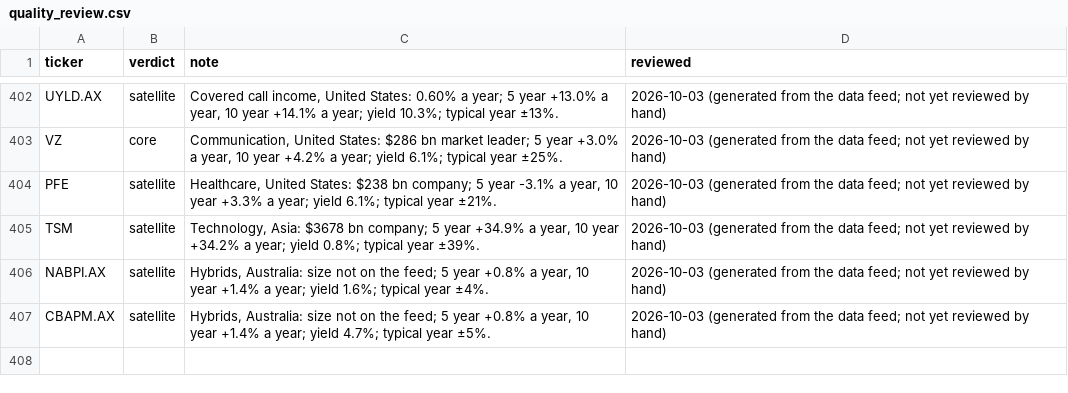
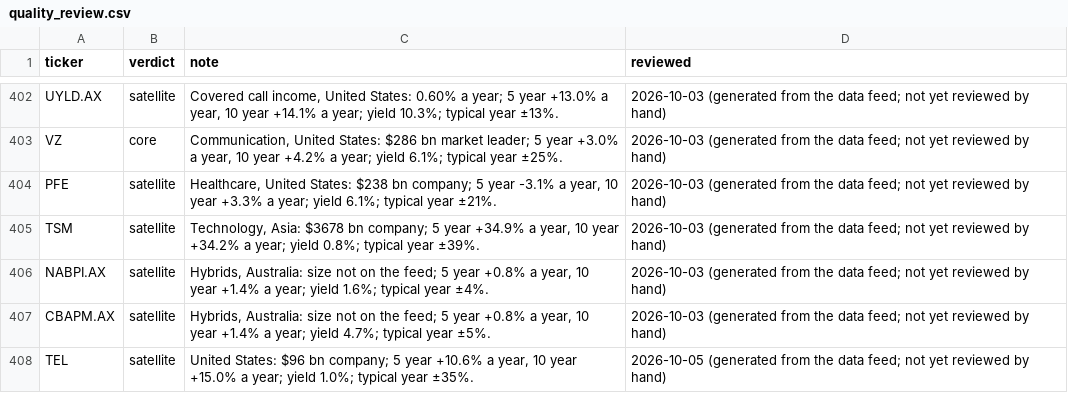
Before and after one commit to MercedezBraaksma01112004/model-portfolio-lab, a CSV file: config/quality_review.csv, drawn as a sheet; only a part is shown, gaps mark what is left out.

```diff
--- a/config/quality_review.csv
+++ b/config/quality_review.csv
@@ -407 +407,2 @@ NABPI.AX,satellite,"Hybrids, Australia: size not on the feed; 5 year +0.8% a yea
 CBAPM.AX,satellite,"Hybrids, Australia: size not on the feed; 5 year +0.8% a year, 10 year +1.4% a year; yield 4.7%; typical year ±5%.",2026-10-03 (generated from the data feed; not yet reviewed by hand)
+TEL,satellite,"United States: $96 bn company; 5 year +10.6% a year, 10 year +15.0% a year; yield 1.0%; typical year ±35%.",2026-10-05 (generated from the data feed; not yet reviewed by hand)
```
Also changed, not shown: config/universe_scorecard.csv.
